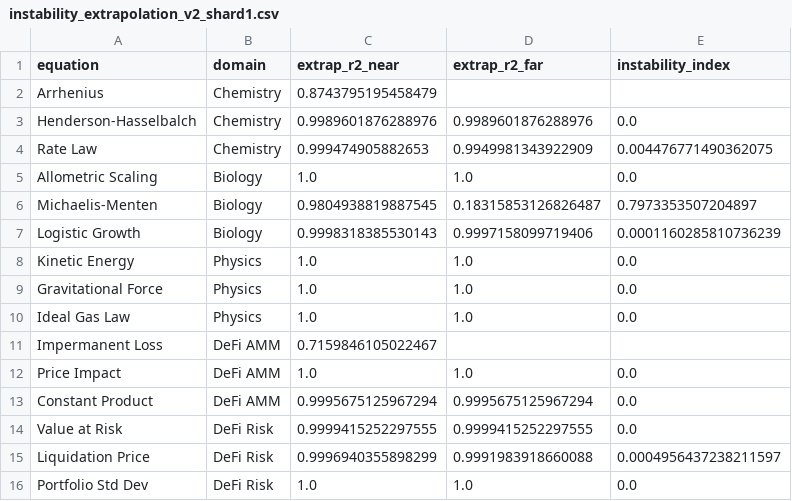
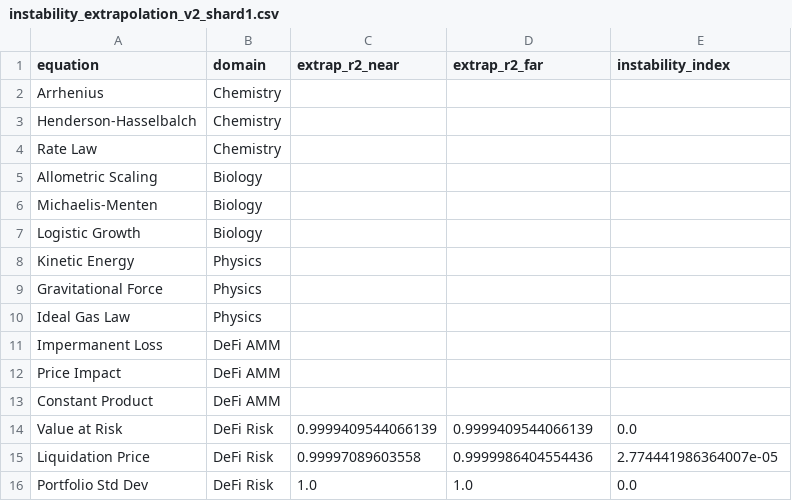
Before and after one commit to sednabcn/LLM-HypatiaX-REPRO, a CSV file: hypatiax/data/results/ablation/exp1_ablation/shards/instability_extrapolation_v2_shard1.csv, drawn as a sheet.

```diff
--- a/hypatiax/data/results/ablation/exp1_ablation/shards/instability_extrapolation_v2_shard1.csv
+++ b/hypatiax/data/results/ablation/exp1_ablation/shards/instability_extrapolation_v2_shard1.csv
@@ -1,16 +1,16 @@
 equation,domain,extrap_r2_near,extrap_r2_far,instability_index
-Arrhenius,Chemistry,0.8743795195458479,,
-Henderson-Hasselbalch,Chemistry,0.9989601876288976,0.9989601876288976,0.0
-Rate Law,Chemistry,0.999474905882653,0.9949981343922909,0.004476771490362075
-Allometric Scaling,Biology,1.0,1.0,0.0
-Michaelis-Menten,Biology,0.9804938819887545,0.18315853126826487,0.7973353507204897
-Logistic Growth,Biology,0.9998318385530143,0.9997158099719406,0.0001160285810736239
-Kinetic Energy,Physics,1.0,1.0,0.0
-Gravitational Force,Physics,1.0,1.0,0.0
-Ideal Gas Law,Physics,1.0,1.0,0.0
-Impermanent Loss,DeFi AMM,0.7159846105022467,,
-Price Impact,DeFi AMM,1.0,1.0,0.0
-Constant Product,DeFi AMM,0.9995675125967294,0.9995675125967294,0.0
-Value at Risk,DeFi Risk,0.9999415252297555,0.9999415252297555,0.0
-Liquidation Price,DeFi Risk,0.9996940355898299,0.9991983918660088,0.0004956437238211597
+Arrhenius,Chemistry,,,
+Henderson-Hasselbalch,Chemistry,,,
+Rate Law,Chemistry,,,
+Allometric Scaling,Biology,,,
+Michaelis-Menten,Biology,,,
+Logistic Growth,Biology,,,
+Kinetic Energy,Physics,,,
+Gravitational Force,Physics,,,
+Ideal Gas Law,Physics,,,
+Impermanent Loss,DeFi AMM,,,
+Price Impact,DeFi AMM,,,
+Constant Product,DeFi AMM,,,
+Value at Risk,DeFi Risk,0.9999409544066139,0.9999409544066139,0.0
+Liquidation Price,DeFi Risk,0.99997089603558,0.9999986404554436,2.774441986364007e-05
 Portfolio Std Dev,DeFi Risk,1.0,1.0,0.0
```
Also changed, not shown: 10 other files.
